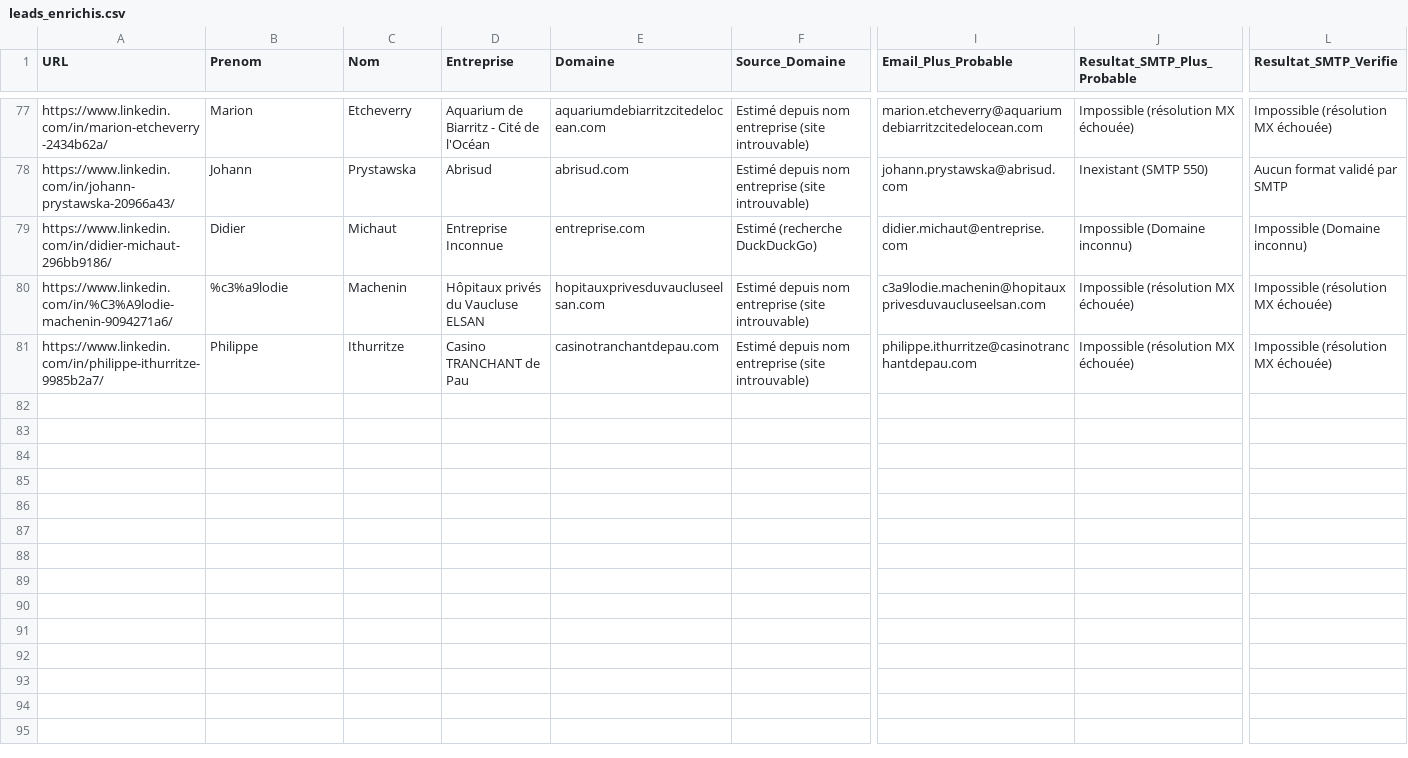
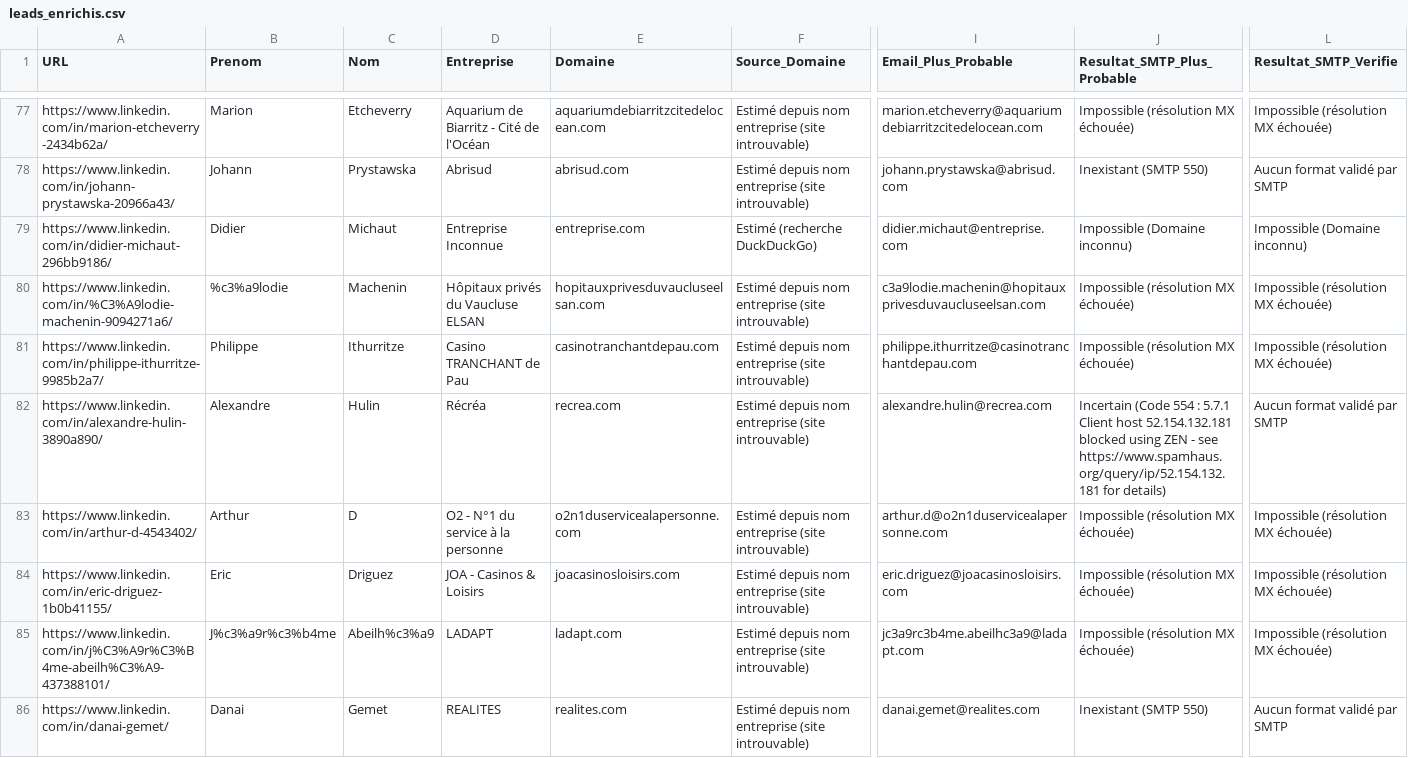
Before and after one commit to infographistemada-sudo/URL-3, a CSV file: leads_enrichis.csv, drawn as a sheet; only a part is shown, gaps mark what is left out; rows hold the shown columns only; the diff covers the shown part only; the diff names each change by its address in the sheet, - before the commit and + after, or states it on an @@ line.

```diff
--- a/leads_enrichis.csv
+++ b/leads_enrichis.csv
+row 82: https://www.linkedin.com/in/alexandre-hulin-3890a890/ | Alexandre | Hulin | Récréa | recrea.com | Estimé depuis nom entreprise (site introuvable) | alexandre.hulin@recrea.com | Incertain (Code 554 : 5.7.1 Client host 52.154.132.181 blocked using ZEN - see https://www.spamhaus.org/query/ip/52.154.132.181 for details) | Aucun format validé par SMTP
+row 83: https://www.linkedin.com/in/arthur-d-4543402/ | Arthur | D | O2 - N°1 du service à la personne | o2n1duservicealapersonne.com | Estimé depuis nom entreprise (site introuvable) | arthur.d@o2n1duservicealapersonne.com | Impossible (résolution MX échouée) | Impossible (résolution MX échouée)
+row 84: https://www.linkedin.com/in/eric-driguez-1b0b41155/ | Eric | Driguez | JOA - Casinos & Loisirs | joacasinosloisirs.com | Estimé depuis nom entreprise (site introuvable) | eric.driguez@joacasinosloisirs.com | Impossible (résolution MX échouée) | Impossible (résolution MX échouée)
+row 85: https://www.linkedin.com/in/j%C3%A9r%C3%B4me-abeilh%C3%A9-437388101/ | J%c3%a9r%c3%b4me | Abeilh%c3%a9 | LADAPT | ladapt.com | Estimé depuis nom entreprise (site introuvable) | jc3a9rc3b4me.abeilhc3a9@ladapt.com | Impossible (résolution MX échouée) | Impossible (résolution MX échouée)
+row 86: https://www.linkedin.com/in/danai-gemet/ | Danai | Gemet | REALITES | realites.com | Estimé depuis nom entreprise (site introuvable) | danai.gemet@realites.com | Inexistant (SMTP 550) | Aucun format validé par SMTP
```
Also changed, not shown: 15 added rows elsewhere in this file, liste.csv.
